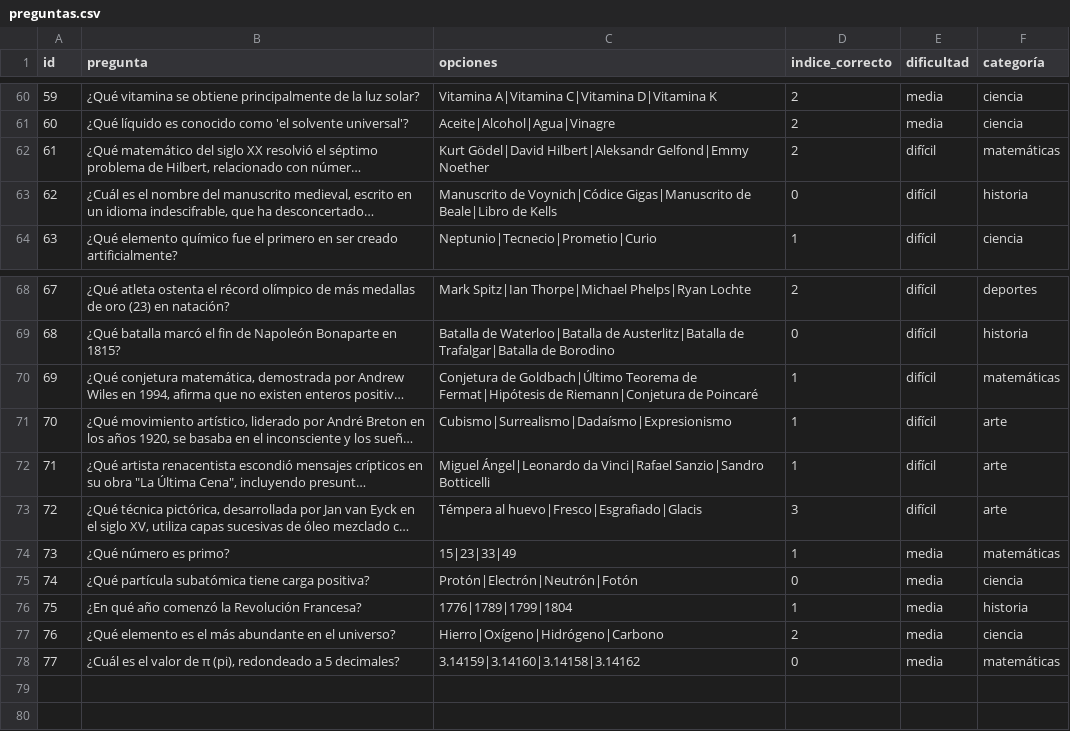
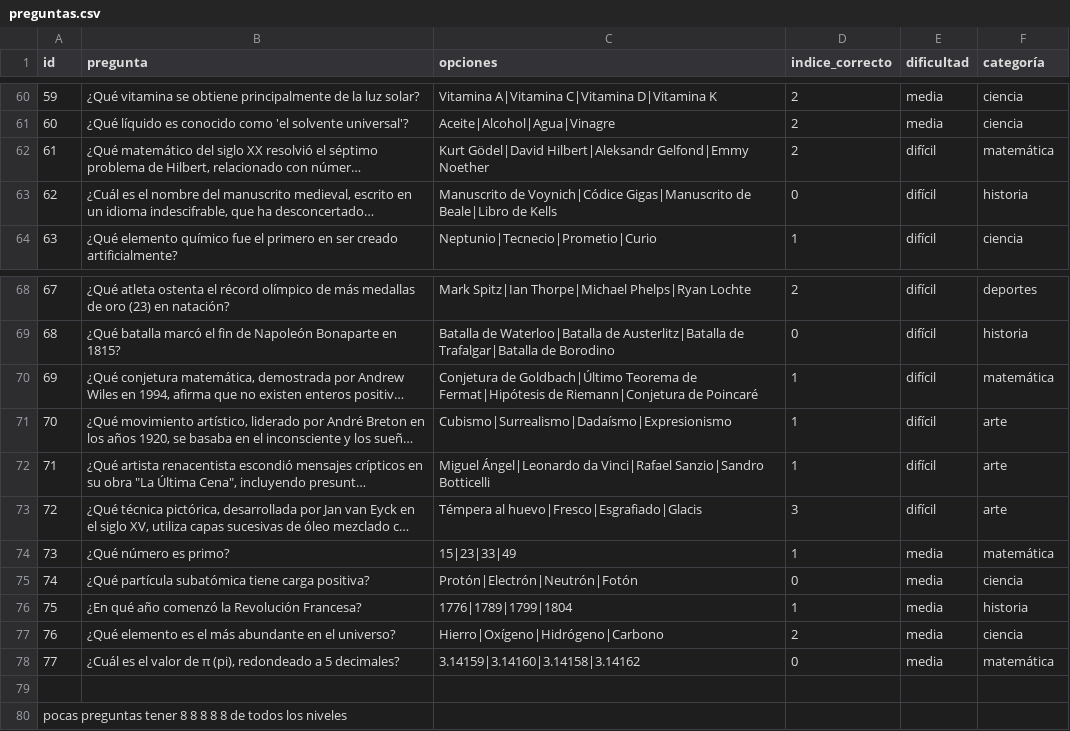
Before and after one commit to soytucuenta/Anabia.Castillo.Segundo.Parcial, a CSV file: csv/preguntas.csv, drawn as a sheet; only a part is shown, gaps mark what is left out; long unchanged cells end in …; the diff covers the shown part only; the diff names each change by its address in the sheet, - before the commit and + after, or states it on an @@ line.

Commit message:
ADD: Preguntas Rnadom y Filtradas x2

```diff
--- a/csv/preguntas.csv
+++ b/csv/preguntas.csv
-F62 (categoría): matemáticas
+F62 (categoría): matemática
-F70 (categoría): matemáticas
+F70 (categoría): matemática
-F74 (categoría): matemáticas
+F74 (categoría): matemática
-F78 (categoría): matemáticas
+F78 (categoría): matemática
+row 79: (empty)
+row 80: pocas preguntas tener 8 8 8 8 8 de todos los niveles
```
Also changed, not shown: 17 edited cells elsewhere in this file, 5 other files.
